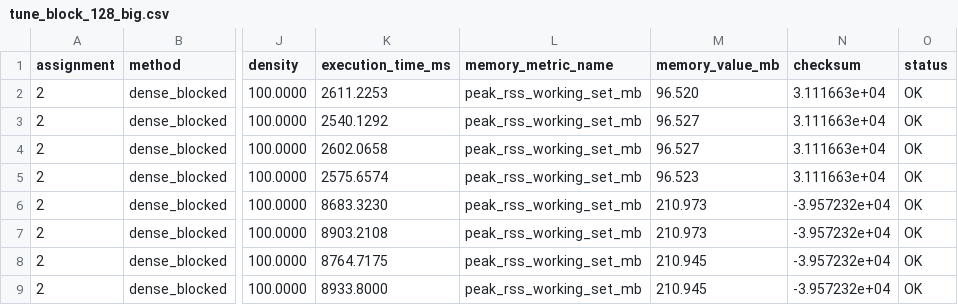
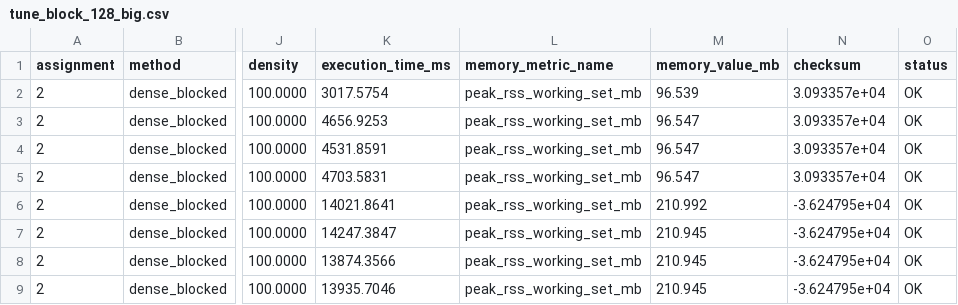
Before and after one commit to TemiArtemi/MatrixMultiplicationBigData, a CSV file: assignment2/data/results/tune_block_128_big.csv, drawn as a sheet; only a part is shown, gaps mark what is left out; the diff names each change by its address in the sheet, - before the commit and + after, or states it on an @@ line.

Commit message:
chore(assignment2): regenerate benchmark campaign with the fixed harness
- results_a2_main.csv: full Part A + Part B campaign (661 rows, 20 fields each, 1 warm-up + 5 measured repetitions per configuration).

- results_a2_boundary.csv: baseline n=4000 boundary attempt recorded as TIMEOUT without an invented execution time.

- tune_block_*.csv: block-size sweeps re-emitted with the corrected row format.

- crosscheck logs of the final campaign and the NumPy cross-check log (PASS, max |diff| = 6.821e-13 at n=100).

```diff
--- a/assignment2/data/results/tune_block_128_big.csv
+++ b/assignment2/data/results/tune_block_128_big.csv
-K2 (execution_time_ms): 2611.2253
+K2 (execution_time_ms): 3017.5754
-M2 (memory_value_mb): 96.520
+M2 (memory_value_mb): 96.539
-N2:N5 (checksum): 3.111663e+04
+N2:N5 (checksum): 3.093357e+04
-K3 (execution_time_ms): 2540.1292
+K3 (execution_time_ms): 4656.9253
-M3:M4 (memory_value_mb): 96.527
+M3:M4 (memory_value_mb): 96.547
-K4 (execution_time_ms): 2602.0658
+K4 (execution_time_ms): 4531.8591
-K5 (execution_time_ms): 2575.6574
+K5 (execution_time_ms): 4703.5831
-M5 (memory_value_mb): 96.523
+M5 (memory_value_mb): 96.547
-K6 (execution_time_ms): 8683.3230
+K6 (execution_time_ms): 14021.8641
-M6 (memory_value_mb): 210.973
+M6 (memory_value_mb): 210.992
-N6:N9 (checksum): -3.957232e+04
+N6:N9 (checksum): -3.624795e+04
-K7 (execution_time_ms): 8903.2108
+K7 (execution_time_ms): 14247.3847
-M7 (memory_value_mb): 210.973
+M7 (memory_value_mb): 210.945
-K8 (execution_time_ms): 8764.7175
+K8 (execution_time_ms): 13874.3566
-K9 (execution_time_ms): 8933.8000
+K9 (execution_time_ms): 13935.7046
```
Also changed, not shown: assignment2/data/results/tune_block_1024_big.csv, assignment2/data/results/tune_block_128.csv, 11 other files.
